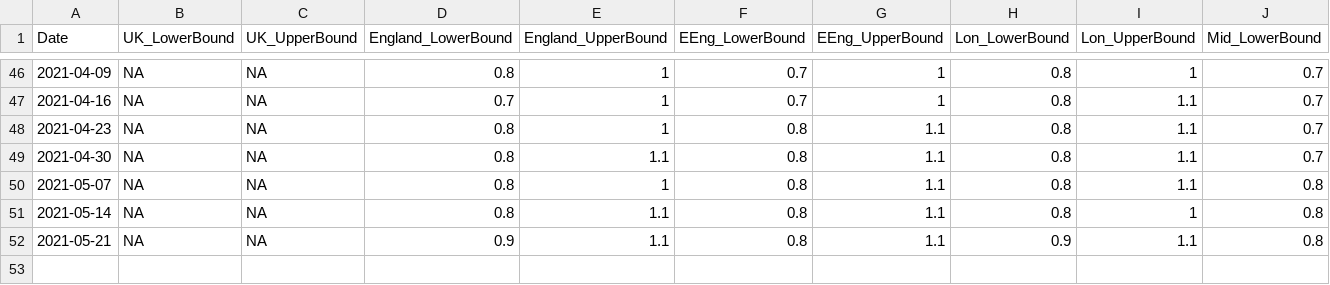
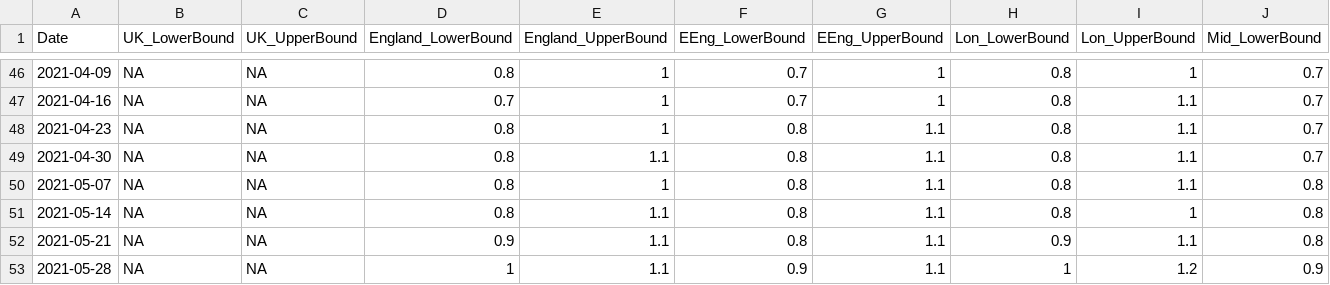
Before and after one commit to gjackland/WSS, a CSV file: data/R_estimate.csv, drawn as a sheet; only a part is shown, gaps mark what is left out; rows hold the shown columns only; the diff names each change by its address in the sheet, - before the commit and + after, or states it on an @@ line.

Commit message:
R estimates for 28-May-2021.

```diff
--- a/data/R_estimate.csv
+++ b/data/R_estimate.csv
+row 53: 2021-05-28 | NA | NA | 1 | 1.1 | 0.9 | 1.1 | 1 | 1.2 | 0.9
```
